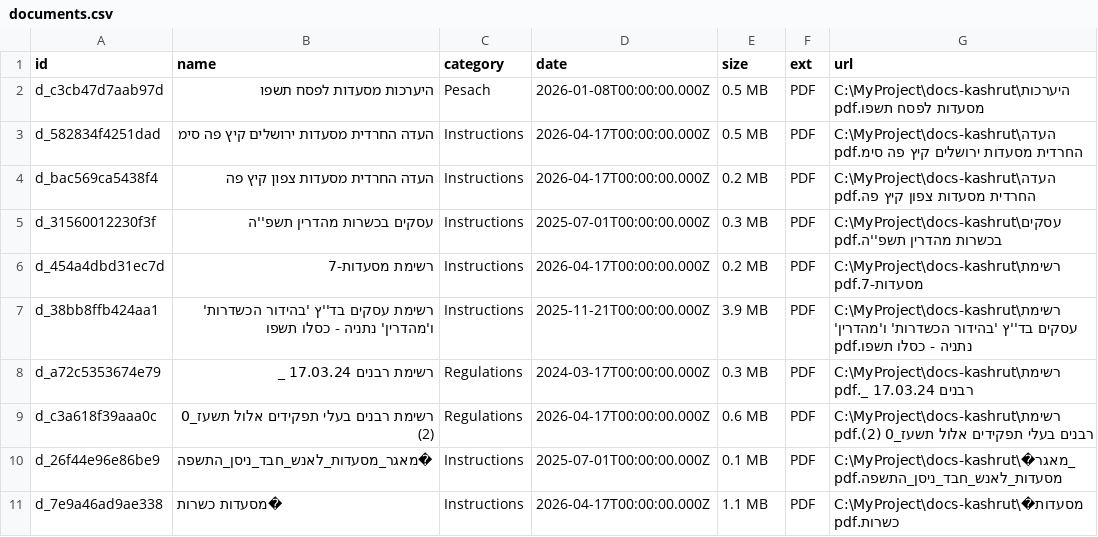
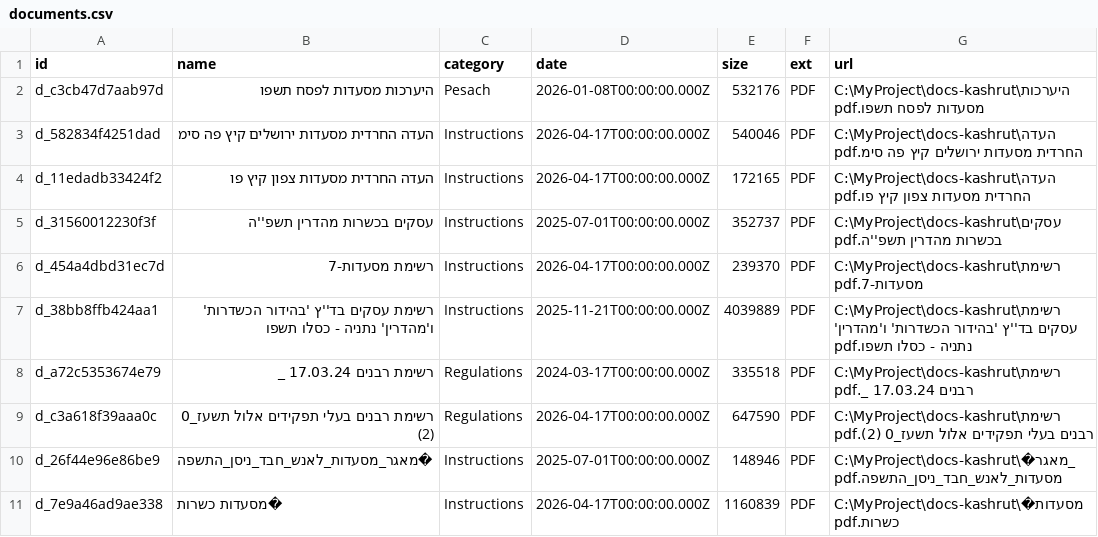
Before and after one commit to letopisets/kasrut-crm, a CSV file: docs/kashrut-export/documents.csv, drawn as a sheet.

Commit message:
Add CI/CD deployment and refresh kashrut export

```diff
--- a/docs/kashrut-export/documents.csv
+++ b/docs/kashrut-export/documents.csv
@@ -1,11 +1,11 @@
 id,name,category,date,size,ext,url
-"d_c3cb47d7aab97d","היערכות מסעדות לפסח תשפו","Pesach","2026-01-08T00:00:00.000Z","0.5 MB","PDF","C:\MyProject\docs-kashrut\היערכות מסעדות לפסח תשפו.pdf"
-"d_582834f4251dad","העדה החרדית מסעדות ירושלים קיץ פה סימ","Instructions","2026-04-17T00:00:00.000Z","0.5 MB","PDF","C:\MyProject\docs-kashrut\העדה החרדית מסעדות ירושלים קיץ פה סימ.pdf"
-"d_bac569ca5438f4","העדה החרדית מסעדות צפון קיץ פה","Instructions","2026-04-17T00:00:00.000Z","0.2 MB","PDF","C:\MyProject\docs-kashrut\העדה החרדית מסעדות צפון קיץ פה.pdf"
-"d_31560012230f3f","עסקים בכשרות מהדרין  תשפ''ה","Instructions","2025-07-01T00:00:00.000Z","0.3 MB","PDF","C:\MyProject\docs-kashrut\עסקים בכשרות מהדרין  תשפ''ה.pdf"
-"d_454a4dbd31ec7d","רשימת מסעדות-7","Instructions","2026-04-17T00:00:00.000Z","0.2 MB","PDF","C:\MyProject\docs-kashrut\רשימת מסעדות-7.pdf"
-"d_38bb8ffb424aa1","רשימת עסקים בד''ץ 'בהידור הכשדרות' ו'מהדרין' נתניה - כסלו תשפו","Instructions","2025-11-21T00:00:00.000Z","3.9 MB","PDF","C:\MyProject\docs-kashrut\רשימת עסקים בד''ץ 'בהידור הכשדרות' ו'מהדרין' נתניה - כסלו תשפו.pdf"
-"d_a72c5353674e79","רשימת רבנים 17.03.24 _","Regulations","2024-03-17T00:00:00.000Z","0.3 MB","PDF","C:\MyProject\docs-kashrut\רשימת רבנים 17.03.24 _.pdf"
-"d_c3a618f39aaa0c","רשימת רבנים בעלי תפקידים אלול תשעז_0 (2)","Regulations","2026-04-17T00:00:00.000Z","0.6 MB","PDF","C:\MyProject\docs-kashrut\רשימת רבנים בעלי תפקידים אלול תשעז_0 (2).pdf"
-"d_26f44e96e86be9","�מאגר_מסעדות_לאנש_חבד_ניסן_התשפה","Instructions","2025-07-01T00:00:00.000Z","0.1 MB","PDF","C:\MyProject\docs-kashrut\�מאגר_מסעדות_לאנש_חבד_ניסן_התשפה.pdf"
-"d_7e9a46ad9ae338","�מסעדות כשרות","Instructions","2026-04-17T00:00:00.000Z","1.1 MB","PDF","C:\MyProject\docs-kashrut\�מסעדות כשרות.pdf"
+"d_c3cb47d7aab97d","היערכות מסעדות לפסח תשפו","Pesach","2026-01-08T00:00:00.000Z","532176","PDF","C:\MyProject\docs-kashrut\היערכות מסעדות לפסח תשפו.pdf"
+"d_582834f4251dad","העדה החרדית מסעדות ירושלים קיץ פה סימ","Instructions","2026-04-17T00:00:00.000Z","540046","PDF","C:\MyProject\docs-kashrut\העדה החרדית מסעדות ירושלים קיץ פה סימ.pdf"
+"d_11edadb33424f2","העדה החרדית מסעדות צפון קיץ פו","Instructions","2026-04-17T00:00:00.000Z","172165","PDF","C:\MyProject\docs-kashrut\העדה החרדית מסעדות צפון קיץ פו.pdf"
+"d_31560012230f3f","עסקים בכשרות מהדרין  תשפ''ה","Instructions","2025-07-01T00:00:00.000Z","352737","PDF","C:\MyProject\docs-kashrut\עסקים בכשרות מהדרין  תשפ''ה.pdf"
+"d_454a4dbd31ec7d","רשימת מסעדות-7","Instructions","2026-04-17T00:00:00.000Z","239370","PDF","C:\MyProject\docs-kashrut\רשימת מסעדות-7.pdf"
+"d_38bb8ffb424aa1","רשימת עסקים בד''ץ 'בהידור הכשדרות' ו'מהדרין' נתניה - כסלו תשפו","Instructions","2025-11-21T00:00:00.000Z","4039889","PDF","C:\MyProject\docs-kashrut\רשימת עסקים בד''ץ 'בהידור הכשדרות' ו'מהדרין' נתניה - כסלו תשפו.pdf"
+"d_a72c5353674e79","רשימת רבנים 17.03.24 _","Regulations","2024-03-17T00:00:00.000Z","335518","PDF","C:\MyProject\docs-kashrut\רשימת רבנים 17.03.24 _.pdf"
+"d_c3a618f39aaa0c","רשימת רבנים בעלי תפקידים אלול תשעז_0 (2)","Regulations","2026-04-17T00:00:00.000Z","647590","PDF","C:\MyProject\docs-kashrut\רשימת רבנים בעלי תפקידים אלול תשעז_0 (2).pdf"
+"d_26f44e96e86be9","�מאגר_מסעדות_לאנש_חבד_ניסן_התשפה","Instructions","2025-07-01T00:00:00.000Z","148946","PDF","C:\MyProject\docs-kashrut\�מאגר_מסעדות_לאנש_חבד_ניסן_התשפה.pdf"
+"d_7e9a46ad9ae338","�מסעדות כשרות","Instructions","2026-04-17T00:00:00.000Z","1160839","PDF","C:\MyProject\docs-kashrut\�מסעדות כשרות.pdf"
```
Also changed, not shown: 21 other files.
